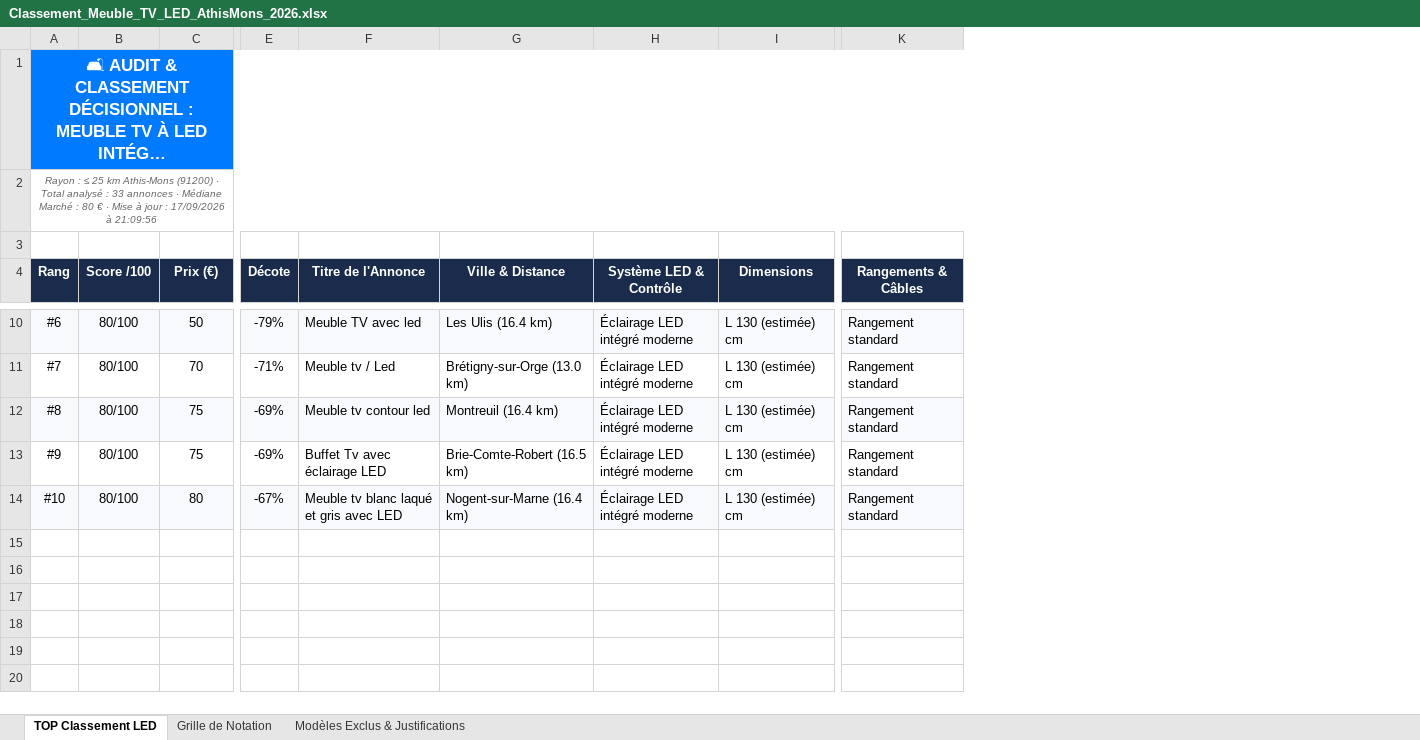
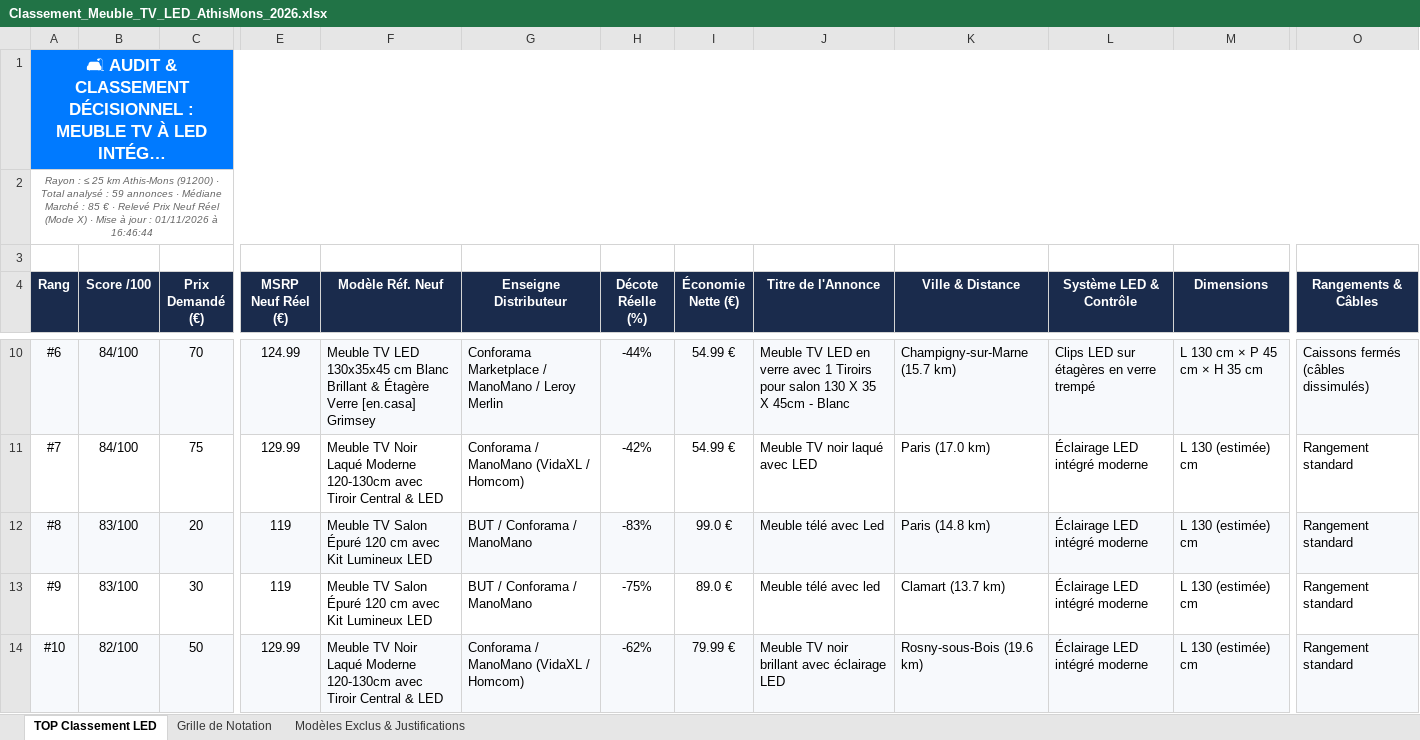
Before and after one commit to taowill972/veille-meuble-tv-led, an Excel workbook: Classement_Meuble_TV_LED_AthisMons_2026.xlsx, sheet TOP Classement LED, drawn as a sheet; only a part is shown, gaps mark what is left out; long unchanged cells end in …; values as stored, in another font and other column widths than the file's, no borders; removed rows and columns are numbered as before the commit, all else as after; the diff covers the shown part only; the diff names each change by its address in the sheet, - before the commit and + after, or states it on an @@ line.

Commit message:
feat(retail-msrp): indexation empirique des prix neufs réels (Conforama, BUT, IKEA, ManoMano) - Mode X

```diff
--- a/Classement_Meuble_TV_LED_AthisMons_2026.xlsx (sheet TOP Classement LED)
+++ b/Classement_Meuble_TV_LED_AthisMons_2026.xlsx (sheet TOP Classement LED)
-column E (Décote), rows 10-14: -79% | -71% | -69% | -69% | -67%
+column E (MSRP Neuf Réel (€)), rows 10-14: 124.99 | 129.99 | 119 | 119 | 129.99
+column F (Modèle Réf. Neuf), rows 10-14: Meuble TV LED 130x35x45 cm Blanc Brillant & Étagère Verre [en.casa] Grimsey | Meuble TV Noir Laqué Moderne 120-130cm avec Tiroir Central & LED | Meuble TV Salon Épuré 120 cm avec Kit Lumineux LED | Meuble TV Salon Épuré 120 cm avec Kit Lumineux LED | Meuble TV Noir Laqué Moderne 120-130cm avec Tiroir Central & LED
+column G (Enseigne Distributeur), rows 10-14: Conforama Marketplace / ManoMano / Leroy Merlin | Conforama / ManoMano (VidaXL / Homcom) | BUT / Conforama / ManoMano | BUT / Conforama / ManoMano | Conforama / ManoMano (VidaXL / Homcom)
+column H (Décote Réelle (%)), rows 10-14: -44% | -42% | -83% | -75% | -62%
+column I (Économie Nette (€)), rows 10-14: 54.99 € | 54.99 € | 99.0 € | 89.0 € | 79.99 €
-A2 (Rang): …analysé : 33 annonces · Médiane Marché : 80 € · Mise à jour : 17/09/2026 à 21:09:56
+A2 (Rang): …analysé : 59 annonces · Médiane Marché : 85 € · Relevé Prix Neuf Réel (Mode X) · Mise à jour : 01/11/2026 à 16:46:44
-C4: Prix (€)
+C4: Prix Demandé (€)
-B10:B11 (Score /100): 80/100
+B10:B11 (Score /100): 84/100
-C10 (Prix Demandé (€)): 50
+C10 (Prix Demandé (€)): 70
-J10 (Titre de l'Annonce): Meuble TV avec led
+J10 (Titre de l'Annonce): Meuble TV LED en verre avec 1 Tiroirs pour salon 130 X 35 X 45cm - Blanc
-K10 (Ville & Distance): Les Ulis (16.4 km)
+K10 (Ville & Distance): Champigny-sur-Marne (15.7 km)
-L10 (Système LED & Contrôle): Éclairage LED intégré moderne
+L10 (Système LED & Contrôle): Clips LED sur étagères en verre trempé
-M10 (Dimensions): L 130 (estimée) cm
+M10 (Dimensions): L 130 cm × P 45 cm × H 35 cm
-O10 (Rangements & Câbles): Rangement standard
+O10 (Rangements & Câbles): Caissons fermés (câbles dissimulés)
-C11 (Prix Demandé (€)): 70
+C11 (Prix Demandé (€)): 75
-J11 (Titre de l'Annonce): Meuble tv / Led
+J11 (Titre de l'Annonce): Meuble TV noir laqué avec LED
-K11 (Ville & Distance): Brétigny-sur-Orge (13.0 km)
+K11 (Ville & Distance): Paris (17.0 km)
-B12:B13 (Score /100): 80/100
+B12:B13 (Score /100): 83/100
-C12 (Prix Demandé (€)): 75
+C12 (Prix Demandé (€)): 20
-J12 (Titre de l'Annonce): Meuble tv contour led
+J12 (Titre de l'Annonce): Meuble télé avec Led
-K12 (Ville & Distance): Montreuil (16.4 km)
+K12 (Ville & Distance): Paris (14.8 km)
-C13 (Prix Demandé (€)): 75
+C13 (Prix Demandé (€)): 30
-J13 (Titre de l'Annonce): Buffet Tv avec éclairage LED
+J13 (Titre de l'Annonce): Meuble télé avec led
-K13 (Ville & Distance): Brie-Comte-Robert (16.5 km)
+K13 (Ville & Distance): Clamart (13.7 km)
-B14 (Score /100): 80/100
+B14 (Score /100): 82/100
-C14 (Prix Demandé (€)): 80
+C14 (Prix Demandé (€)): 50
-J14 (Titre de l'Annonce): Meuble tv blanc laqué et gris avec LED
+J14 (Titre de l'Annonce): Meuble TV noir brillant avec éclairage LED
-K14 (Ville & Distance): Nogent-sur-Marne (16.4 km)
+K14 (Ville & Distance): Rosny-sous-Bois (19.6 km)
```
Also changed, not shown: 27 edited cells elsewhere in this sheet, sheet Modèles Exclus & Justifications, sheet Grille de Notation, 35 other files.
